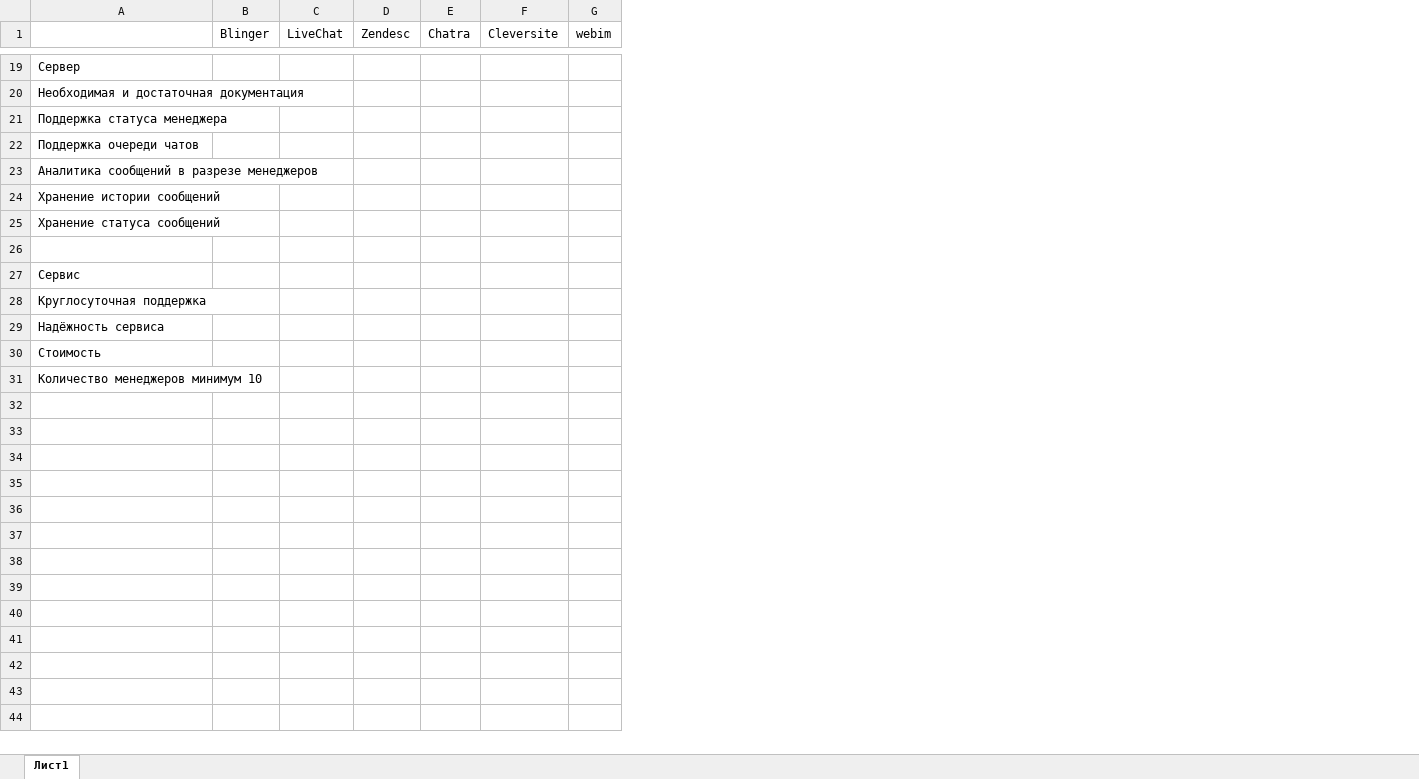
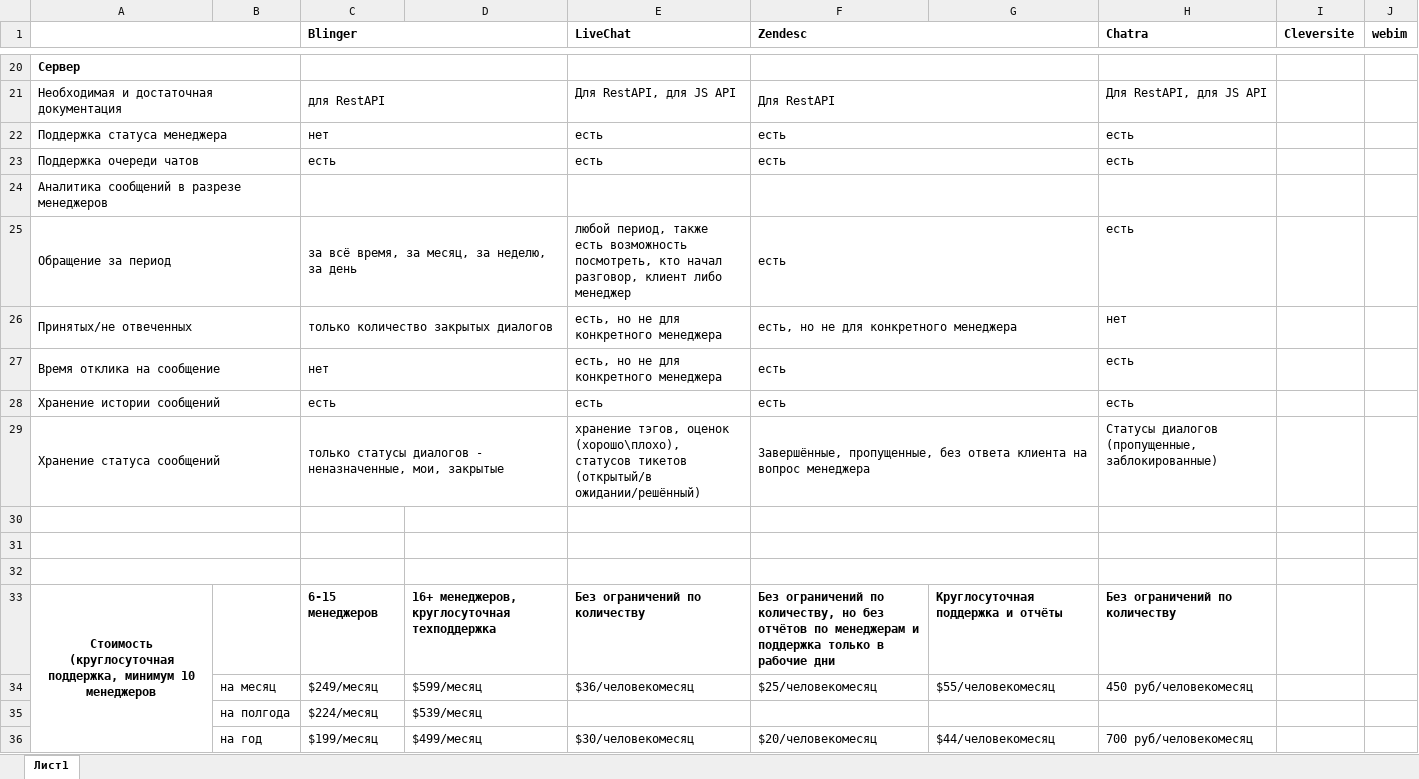
Before and after one commit to georgololo/chats, an Excel workbook: сравнение.xlsx, sheet Лист1, drawn as a sheet; only a part is shown, gaps mark what is left out; values as stored, in another font and other column widths than the file's, no borders; removed rows and columns are numbered as before the commit, all else as after; rows hold the shown columns only; the diff covers the shown part only; the diff names each change by its address in the sheet, - before the commit and + after, or states it on an @@ line.

```diff
--- a/сравнение.xlsx (sheet Лист1)
+++ b/сравнение.xlsx (sheet Лист1)
-column B (Blinger), empty
-column C (LiveChat), empty
-column D (Zendesc), empty
-column E (Chatra), empty
+column B, rows 34-35: на месяц | на полгода
+column C (Blinger), rows 21-23: для RestAPI | нет | есть; rows 28-35: есть | только статусы диалогов - неназначенные, мои, закрытые |  |  |  | 6-15 менеджеров | $249/месяц | $224/месяц
+column D, rows 33-35: 16+ менеджеров, круглосуточная техподдержка | $599/месяц | $539/месяц
+column E (LiveChat), rows 21-23: Для RestAPI, для JS API | есть | есть; rows 28-34: есть | хранение тэгов, оценок (хорошо\плохо), статусов тикетов (открытый/в ожидании/решённый) |  |  |  | Без ограничений по количеству | $36/человекомесяц
+column F (Zendesc), rows 21-23: Для RestAPI | есть | есть; rows 28-34: есть | Завершённые, пропущенные, без ответа клиента на вопрос менеджера |  |  |  | Без ограничений по количеству, но без отчётов по менеджерам и поддержка только в рабочие дни | $25/человекомесяц
+column G, rows 33-34: Круглосуточная поддержка и отчёты | $55/человекомесяц
+column H (Chatra), rows 21-23: Для RestAPI, для JS API | есть | есть; rows 28-34: есть | Статусы диалогов (пропущенные, заблокированные) |  |  |  | Без ограничений по количеству | 450 руб/человекомесяц
+A1:B1 merged
-I1:J1 bold: off
+I1:J1 bold: on
-A20 bold: off
+A20 bold: on
+A20:B20 merged
+A21:B21 merged
+A22:B22 merged
+A23:B23 merged
+A24:B24 merged
+row 25: Обращение за период |  | за всё время, за месяц, за неделю, за день |  | любой период, также есть возможность посмотреть, кто начал разговор, клиент либо менеджер | есть |  | есть
+row 26: Принятых/не отвеченных |  | только количество закрытых диалогов |  | есть, но не для конкретного менеджера | есть, но не для конкретного менеджера |  | нет
+row 27: Время отклика на сообщение |  | нет |  | есть, но не для конкретного менеджера | есть |  | есть
+A28:B28 merged
+A29:B29 merged
+A30:B30 merged
-A31: Сервис
+A31: (empty)
+A31:B31 merged
-A32: Круглосуточная поддержка
+A32: (empty)
+A32:B32 merged
-A33: Надёжность сервиса
+A33: Cтоимость (круглосуточная поддержка, минимум 10 менеджеров
@@ A33 bold: off → on, alignment: left → center @@
+A33:A36 merged
-A34: Стоимость
+A34: (empty)
-A35: Количество менеджеров минимум 10
+A35: (empty)
+row 36:  | на год | $199/месяц | $499/месяц | $30/человекомесяц | $20/человекомесяц | $44/человекомесяц | 700 руб/человекомесяц
```
Also changed, not shown: 1 added row, cell formats and merged cells elsewhere in this sheet, 1 other file.
